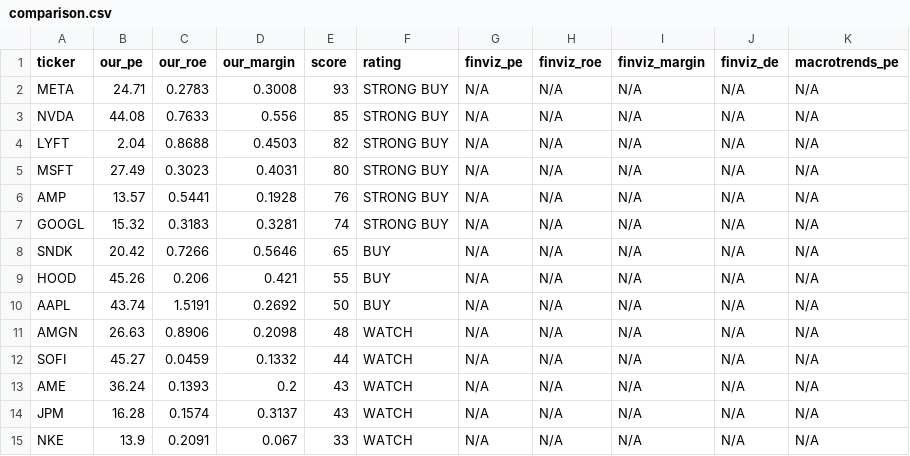
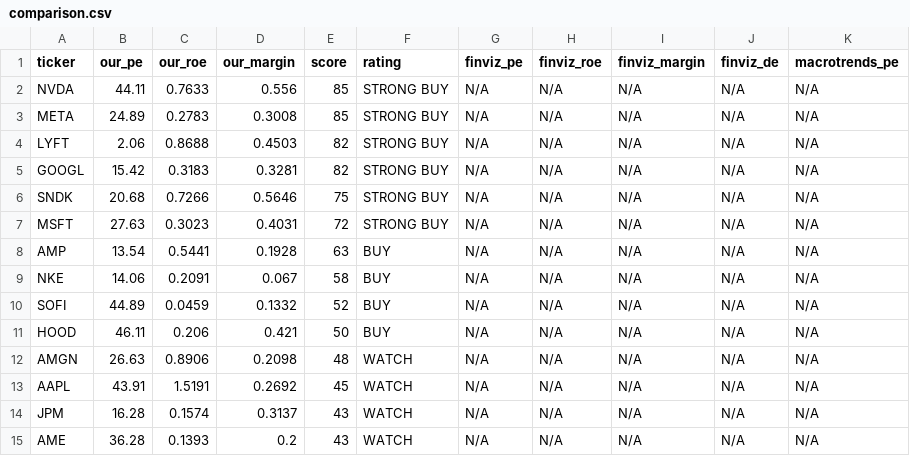
Before and after one commit to leafy-joyce-t/stock-tracker, a CSV file: data/comparison.csv, drawn as a sheet; only a part is shown; the diff covers the shown part only.

```diff
--- a/data/comparison.csv
+++ b/data/comparison.csv
@@ -1,15 +1,15 @@
 ticker,our_pe,our_roe,our_margin,score,rating,finviz_pe,finviz_roe,finviz_margin,finviz_de,macrotrends_pe
-META,24.71,0.2783,0.3008,93,STRONG BUY,N/A,N/A,N/A,N/A,N/A
-NVDA,44.08,0.7633,0.556,85,STRONG BUY,N/A,N/A,N/A,N/A,N/A
-LYFT,2.04,0.8688,0.4503,82,STRONG BUY,N/A,N/A,N/A,N/A,N/A
-MSFT,27.49,0.3023,0.4031,80,STRONG BUY,N/A,N/A,N/A,N/A,N/A
-AMP,13.57,0.5441,0.1928,76,STRONG BUY,N/A,N/A,N/A,N/A,N/A
-GOOGL,15.32,0.3183,0.3281,74,STRONG BUY,N/A,N/A,N/A,N/A,N/A
-SNDK,20.42,0.7266,0.5646,65,BUY,N/A,N/A,N/A,N/A,N/A
-HOOD,45.26,0.206,0.421,55,BUY,N/A,N/A,N/A,N/A,N/A
-AAPL,43.74,1.5191,0.2692,50,BUY,N/A,N/A,N/A,N/A,N/A
+NVDA,44.11,0.7633,0.556,85,STRONG BUY,N/A,N/A,N/A,N/A,N/A
+META,24.89,0.2783,0.3008,85,STRONG BUY,N/A,N/A,N/A,N/A,N/A
+LYFT,2.06,0.8688,0.4503,82,STRONG BUY,N/A,N/A,N/A,N/A,N/A
+GOOGL,15.42,0.3183,0.3281,82,STRONG BUY,N/A,N/A,N/A,N/A,N/A
+SNDK,20.68,0.7266,0.5646,75,STRONG BUY,N/A,N/A,N/A,N/A,N/A
+MSFT,27.63,0.3023,0.4031,72,STRONG BUY,N/A,N/A,N/A,N/A,N/A
+AMP,13.54,0.5441,0.1928,63,BUY,N/A,N/A,N/A,N/A,N/A
+NKE,14.06,0.2091,0.067,58,BUY,N/A,N/A,N/A,N/A,N/A
+SOFI,44.89,0.0459,0.1332,52,BUY,N/A,N/A,N/A,N/A,N/A
+HOOD,46.11,0.206,0.421,50,BUY,N/A,N/A,N/A,N/A,N/A
 AMGN,26.63,0.8906,0.2098,48,WATCH,N/A,N/A,N/A,N/A,N/A
-SOFI,45.27,0.0459,0.1332,44,WATCH,N/A,N/A,N/A,N/A,N/A
-AME,36.24,0.1393,0.2,43,WATCH,N/A,N/A,N/A,N/A,N/A
+AAPL,43.91,1.5191,0.2692,45,WATCH,N/A,N/A,N/A,N/A,N/A
 JPM,16.28,0.1574,0.3137,43,WATCH,N/A,N/A,N/A,N/A,N/A
-NKE,13.9,0.2091,0.067,33,WATCH,N/A,N/A,N/A,N/A,N/A
+AME,36.28,0.1393,0.2,43,WATCH,N/A,N/A,N/A,N/A,N/A
```
Also changed, not shown: 2 added rows, 2 removed rows and 12 edited cells elsewhere in this file, data/calculated_ratios.csv, data/risk_signals.csv, 23 other files.
